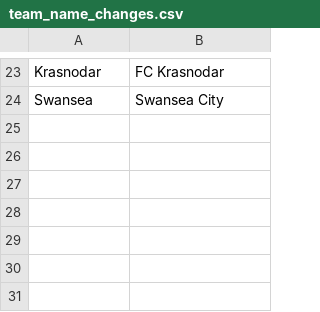
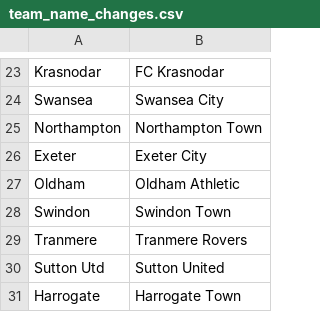
Before and after one commit to psvkmr/ssx_predict, a CSV file: data/resources/team_name_changes.csv, drawn as a sheet; only a part is shown, gaps mark what is left out; the diff names each change by its address in the sheet, - before the commit and + after, or states it on an @@ line.

Commit message:
added lower league team name versions

```diff
--- a/data/resources/team_name_changes.csv
+++ b/data/resources/team_name_changes.csv
+row 25: Northampton | Northampton Town
+row 26: Exeter | Exeter City
+row 27: Oldham | Oldham Athletic
+row 28: Swindon | Swindon Town
+row 29: Tranmere | Tranmere Rovers
+row 30: Sutton Utd | Sutton United
+row 31: Harrogate | Harrogate Town
```
